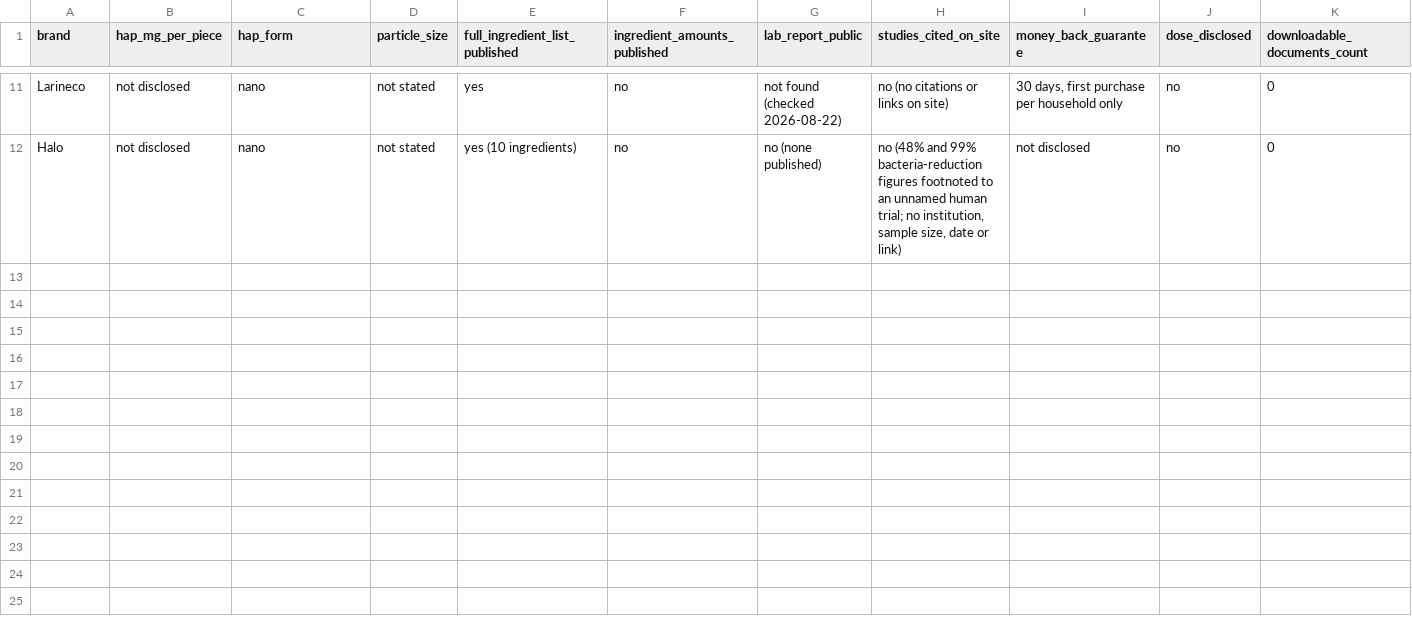
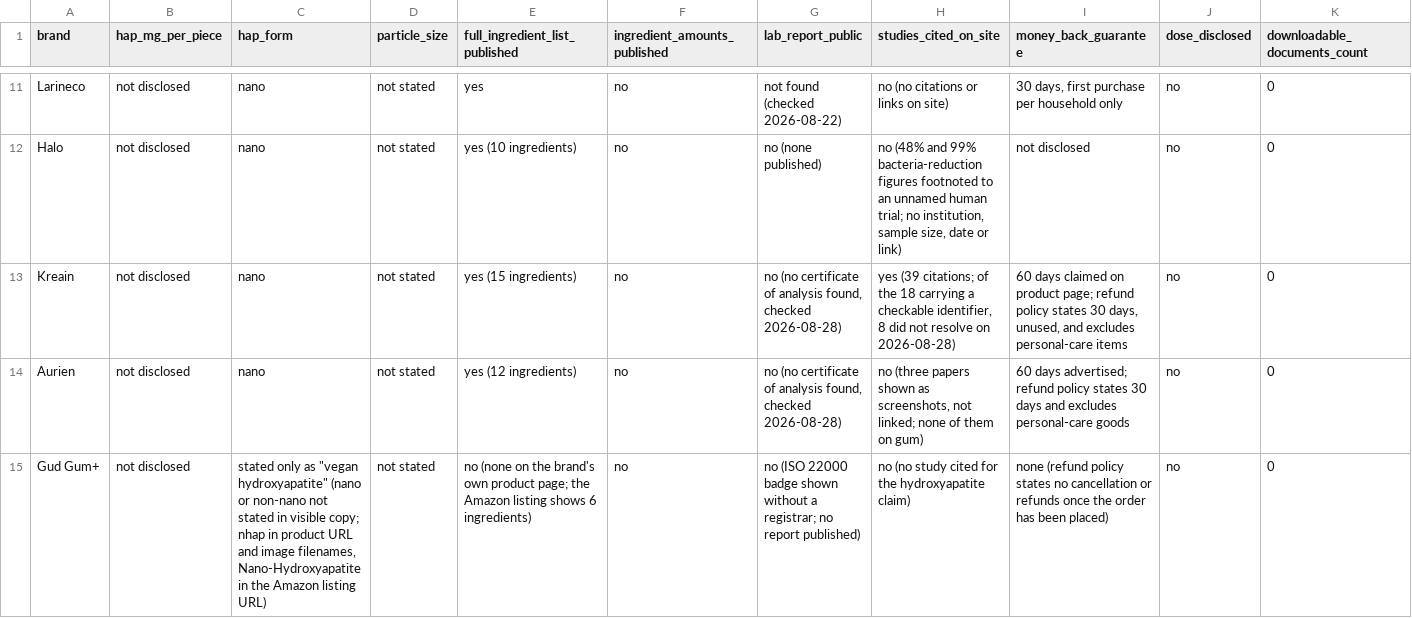
Before and after one commit to oehlusbert/hydroxyapatite-gum-database, a CSV file: data/gum-spec-database.csv, drawn as a sheet; only a part is shown, gaps mark what is left out; rows hold the shown columns only; the diff names each change by its address in the sheet, - before the commit and + after, or states it on an @@ line.

Commit message:
Add Kreain, Aurien, Gud Gum+ (August 2026 check)
Three rows added, all cells checked live 2026-08-28. None of the three
publishes a per-piece hydroxyapatite dose or a particle size.

Gud Gum+ is the first row whose own product page carries no ingredient
list at all, and the first brand based outside the United States, so the
dataset is no longer scoped to US brands only.

Kreain cites 39 studies; of the 18 carrying a checkable identifier, 8 did
not resolve on the check date. Aurien shows three papers as screenshots
rather than links.

The eleven earlier rows are unchanged and keep their own check dates.

```diff
--- a/data/gum-spec-database.csv
+++ b/data/gum-spec-database.csv
+row 13: Kreain | not disclosed | nano | not stated | yes (15 ingredients) | no | no (no certificate of analysis found, checked 2026-08-28) | yes (39 citations; of the 18 carrying a checkable identifier, 8 did not resolve on 2026-08-28) | 60 days claimed on product page; refund policy states 30 days, unused, and excludes personal-care items | no | 0
+row 14: Aurien | not disclosed | nano | not stated | yes (12 ingredients) | no | no (no certificate of analysis found, checked 2026-08-28) | no (three papers shown as screenshots, not linked; none of them on gum) | 60 days advertised; refund policy states 30 days and excludes personal-care goods | no | 0
+row 15: Gud Gum+ | not disclosed | stated only as "vegan hydroxyapatite" (nano or non-nano not stated in visible copy; nhap in product URL and image filenames, Nano-Hydroxyapatite in the Amazon listing URL) | not stated | no (none on the brand's own product page; the Amazon listing shows 6 ingredients) | no | no (ISO 22000 badge shown without a registrar; no report published) | no (no study cited for the hydroxyapatite claim) | none (refund policy states no cancellation or refunds once the order has been placed) | no | 0
```
Also changed, not shown: 1 other file.
